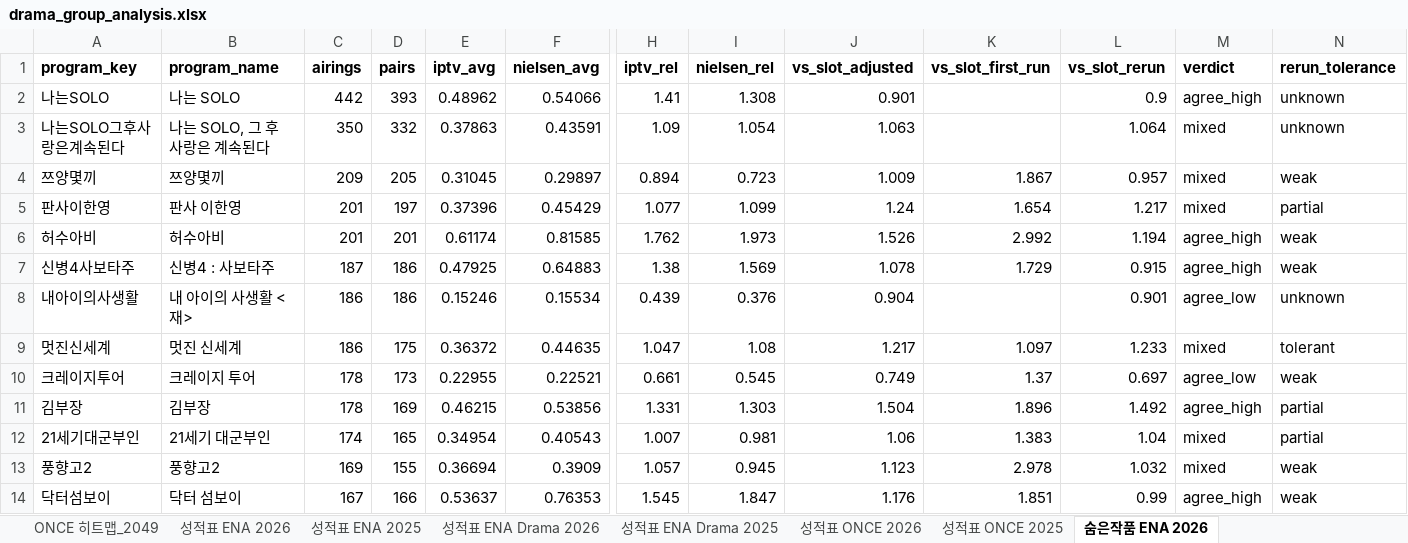
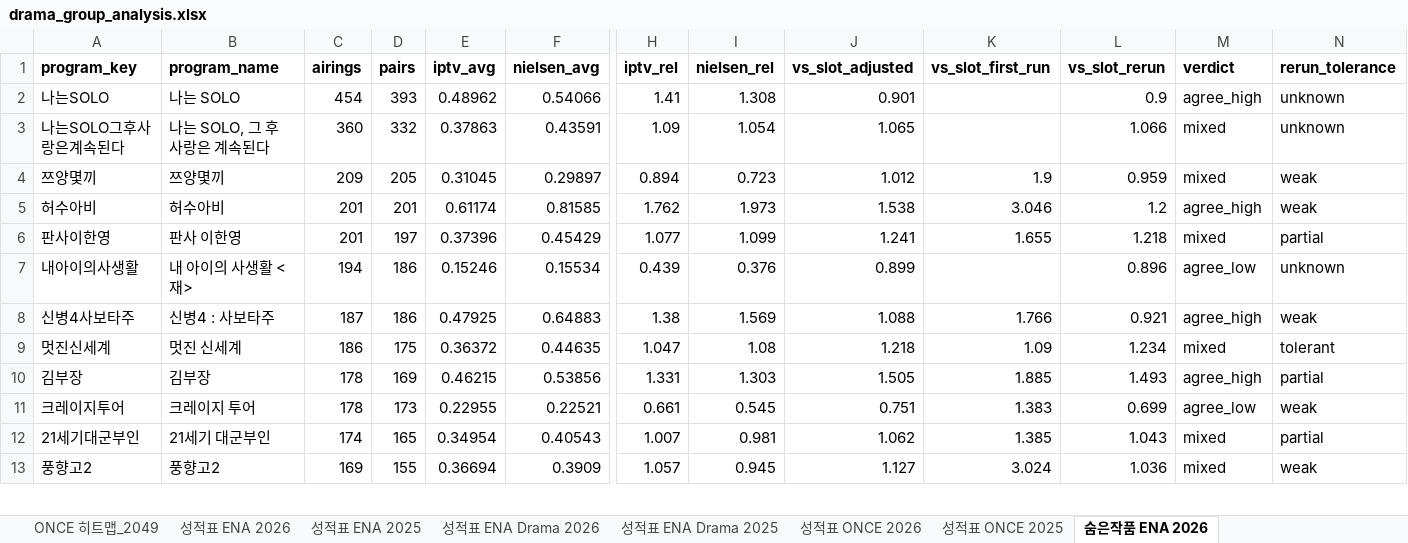
Before and after one commit to christine1150/kt-ena-programming-agent, an Excel workbook: docs/iptv/drama_group_analysis.xlsx, sheet 숨은작품 ENA 2026, drawn as a sheet; only a part is shown, gaps mark what is left out; values as stored, in another font and other column widths than the file's, no borders; removed rows and columns are numbered as before the commit, all else as after; rows hold the shown columns only; the diff covers the shown part only; the diff names each change by its address in the sheet, - before the commit and + after, or states it on an @@ line.

```diff
--- a/docs/iptv/drama_group_analysis.xlsx (sheet 숨은작품 ENA 2026)
+++ b/docs/iptv/drama_group_analysis.xlsx (sheet 숨은작품 ENA 2026)
-C2 (airings): 442
+C2 (airings): 454
-C3 (airings): 350
+C3 (airings): 360
-J3 (vs_slot_adjusted): 1.063
+J3 (vs_slot_adjusted): 1.065
-L3 (vs_slot_rerun): 1.064
+L3 (vs_slot_rerun): 1.066
-J4 (vs_slot_adjusted): 1.009
+J4 (vs_slot_adjusted): 1.012
-K4 (vs_slot_first_run): 1.867
+K4 (vs_slot_first_run): 1.9
-L4 (vs_slot_rerun): 0.957
+L4 (vs_slot_rerun): 0.959
-row 5: 판사이한영 | 판사 이한영 | 201 | 197 | 0.37396 | 0.45429 | 1.077 | 1.099 | 1.24 | 1.654 | 1.217 | mixed | partial
-J5 (vs_slot_adjusted): 1.526
+J5 (vs_slot_adjusted): 1.538
-K5 (vs_slot_first_run): 2.992
+K5 (vs_slot_first_run): 3.046
-L5 (vs_slot_rerun): 1.194
+L5 (vs_slot_rerun): 1.2
+row 6: 판사이한영 | 판사 이한영 | 201 | 197 | 0.37396 | 0.45429 | 1.077 | 1.099 | 1.241 | 1.655 | 1.218 | mixed | partial
+row 7: 내아이의사생활 | 내 아이의 사생활 <재> | 194 | 186 | 0.15246 | 0.15534 | 0.439 | 0.376 | 0.899 |  | 0.896 | agree_low | unknown
-J8 (vs_slot_adjusted): 1.078
+J8 (vs_slot_adjusted): 1.088
-K8 (vs_slot_first_run): 1.729
+K8 (vs_slot_first_run): 1.766
-L8 (vs_slot_rerun): 0.915
+L8 (vs_slot_rerun): 0.921
-row 8: 내아이의사생활 | 내 아이의 사생활 <재> | 186 | 186 | 0.15246 | 0.15534 | 0.439 | 0.376 | 0.904 |  | 0.901 | agree_low | unknown
-J9 (vs_slot_adjusted): 1.217
+J9 (vs_slot_adjusted): 1.218
-K9 (vs_slot_first_run): 1.097
+K9 (vs_slot_first_run): 1.09
-L9 (vs_slot_rerun): 1.233
+L9 (vs_slot_rerun): 1.234
-row 10: 크레이지투어 | 크레이지 투어 | 178 | 173 | 0.22955 | 0.22521 | 0.661 | 0.545 | 0.749 | 1.37 | 0.697 | agree_low | weak
-J10 (vs_slot_adjusted): 1.504
+J10 (vs_slot_adjusted): 1.505
-K10 (vs_slot_first_run): 1.896
+K10 (vs_slot_first_run): 1.885
-L10 (vs_slot_rerun): 1.492
+L10 (vs_slot_rerun): 1.493
+row 11: 크레이지투어 | 크레이지 투어 | 178 | 173 | 0.22955 | 0.22521 | 0.661 | 0.545 | 0.751 | 1.383 | 0.699 | agree_low | weak
-J12 (vs_slot_adjusted): 1.06
+J12 (vs_slot_adjusted): 1.062
-K12 (vs_slot_first_run): 1.383
+K12 (vs_slot_first_run): 1.385
-L12 (vs_slot_rerun): 1.04
+L12 (vs_slot_rerun): 1.043
-J13 (vs_slot_adjusted): 1.123
+J13 (vs_slot_adjusted): 1.127
-K13 (vs_slot_first_run): 2.978
+K13 (vs_slot_first_run): 3.024
-L13 (vs_slot_rerun): 1.032
+L13 (vs_slot_rerun): 1.036
-row 14: 닥터섬보이 | 닥터 섬보이 | 167 | 166 | 0.53637 | 0.76353 | 1.545 | 1.847 | 1.176 | 1.851 | 0.99 | agree_high | weak
```
Also changed, not shown: 10 added rows, 9 removed rows and 79 edited cells elsewhere in this sheet, sheet 칸지도_가구_2026, sheet 칸지도_2049_2026, sheet 월별_가구, sheet 월별_2049, sheet 숨은작품 ENA Drama 2026, sheet 성적표 ENA Drama 2026, 9 more sheets, 4 other files.
